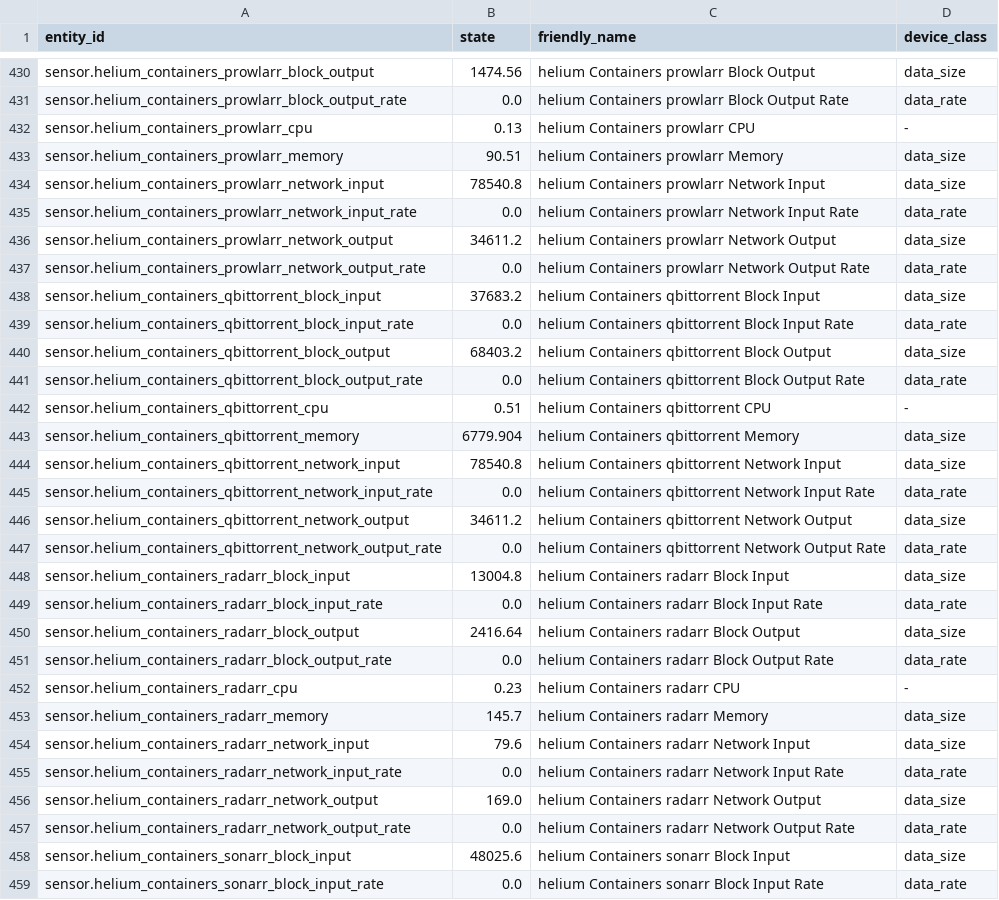
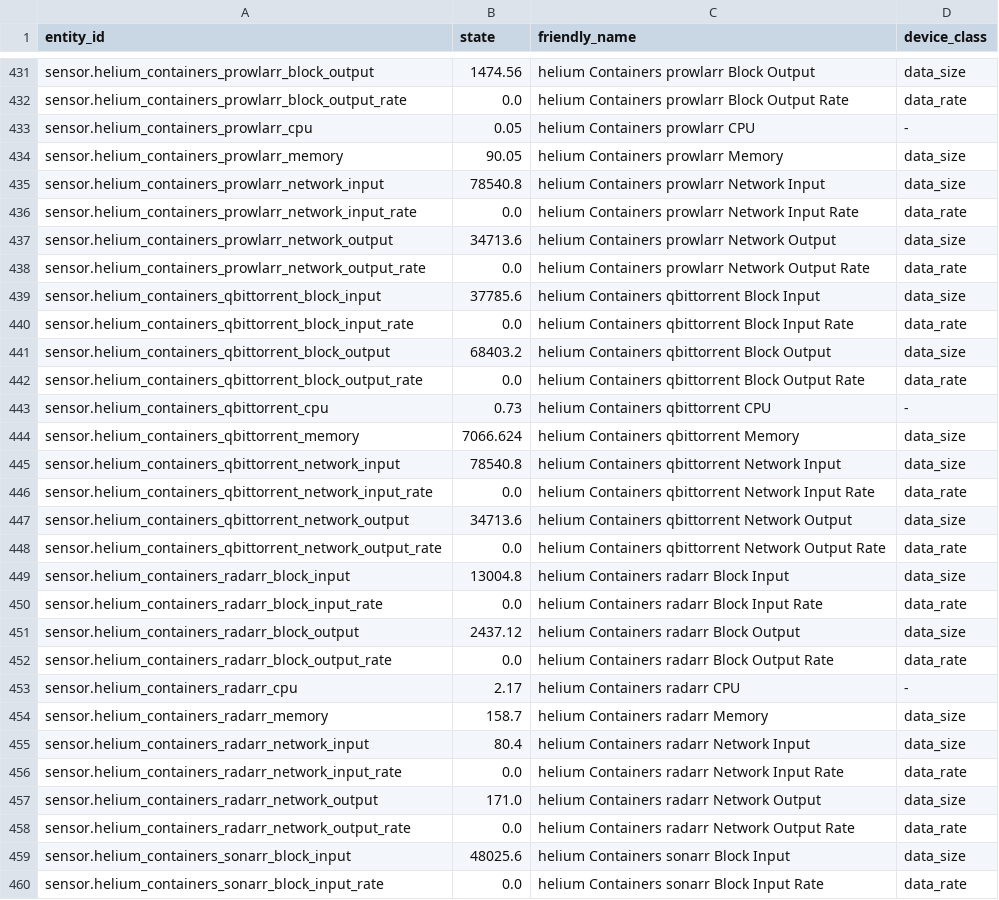
Before and after one commit to Stromdahl/configs, a TSV file: servers/home-assistant/exports/entities.tsv, drawn as a sheet; only a part is shown, gaps mark what is left out; the diff covers the shown part only.

```diff
--- a/servers/home-assistant/exports/entities.tsv
+++ b/servers/home-assistant/exports/entities.tsv
@@ -431,9 +432,9 @@ sensor.helium_containers_prowlarr_block_output	1474.56	helium Containers prowlar
 sensor.helium_containers_prowlarr_block_output_rate	0.0	helium Containers prowlarr Block Output Rate	data_rate
-sensor.helium_containers_prowlarr_cpu	0.13	helium Containers prowlarr CPU	-
-sensor.helium_containers_prowlarr_memory	90.51	helium Containers prowlarr Memory	data_size
+sensor.helium_containers_prowlarr_cpu	0.05	helium Containers prowlarr CPU	-
+sensor.helium_containers_prowlarr_memory	90.05	helium Containers prowlarr Memory	data_size
 sensor.helium_containers_prowlarr_network_input	78540.8	helium Containers prowlarr Network Input	data_size
 sensor.helium_containers_prowlarr_network_input_rate	0.0	helium Containers prowlarr Network Input Rate	data_rate
-sensor.helium_containers_prowlarr_network_output	34611.2	helium Containers prowlarr Network Output	data_size
+sensor.helium_containers_prowlarr_network_output	34713.6	helium Containers prowlarr Network Output	data_size
 sensor.helium_containers_prowlarr_network_output_rate	0.0	helium Containers prowlarr Network Output Rate	data_rate
-sensor.helium_containers_qbittorrent_block_input	37683.2	helium Containers qbittorrent Block Input	data_size
+sensor.helium_containers_qbittorrent_block_input	37785.6	helium Containers qbittorrent Block Input	data_size
 sensor.helium_containers_qbittorrent_block_input_rate	0.0	helium Containers qbittorrent Block Input Rate	data_rate
@@ -441,7 +442,7 @@ sensor.helium_containers_qbittorrent_block_output	68403.2	helium Containers qbit
 sensor.helium_containers_qbittorrent_block_output_rate	0.0	helium Containers qbittorrent Block Output Rate	data_rate
-sensor.helium_containers_qbittorrent_cpu	0.51	helium Containers qbittorrent CPU	-
-sensor.helium_containers_qbittorrent_memory	6779.904	helium Containers qbittorrent Memory	data_size
+sensor.helium_containers_qbittorrent_cpu	0.73	helium Containers qbittorrent CPU	-
+sensor.helium_containers_qbittorrent_memory	7066.624	helium Containers qbittorrent Memory	data_size
 sensor.helium_containers_qbittorrent_network_input	78540.8	helium Containers qbittorrent Network Input	data_size
 sensor.helium_containers_qbittorrent_network_input_rate	0.0	helium Containers qbittorrent Network Input Rate	data_rate
-sensor.helium_containers_qbittorrent_network_output	34611.2	helium Containers qbittorrent Network Output	data_size
+sensor.helium_containers_qbittorrent_network_output	34713.6	helium Containers qbittorrent Network Output	data_size
 sensor.helium_containers_qbittorrent_network_output_rate	0.0	helium Containers qbittorrent Network Output Rate	data_rate
@@ -449,9 +450,9 @@ sensor.helium_containers_radarr_block_input	13004.8	helium Containers radarr Blo
 sensor.helium_containers_radarr_block_input_rate	0.0	helium Containers radarr Block Input Rate	data_rate
-sensor.helium_containers_radarr_block_output	2416.64	helium Containers radarr Block Output	data_size
+sensor.helium_containers_radarr_block_output	2437.12	helium Containers radarr Block Output	data_size
 sensor.helium_containers_radarr_block_output_rate	0.0	helium Containers radarr Block Output Rate	data_rate
-sensor.helium_containers_radarr_cpu	0.23	helium Containers radarr CPU	-
-sensor.helium_containers_radarr_memory	145.7	helium Containers radarr Memory	data_size
-sensor.helium_containers_radarr_network_input	79.6	helium Containers radarr Network Input	data_size
+sensor.helium_containers_radarr_cpu	2.17	helium Containers radarr CPU	-
+sensor.helium_containers_radarr_memory	158.7	helium Containers radarr Memory	data_size
+sensor.helium_containers_radarr_network_input	80.4	helium Containers radarr Network Input	data_size
 sensor.helium_containers_radarr_network_input_rate	0.0	helium Containers radarr Network Input Rate	data_rate
-sensor.helium_containers_radarr_network_output	169.0	helium Containers radarr Network Output	data_size
+sensor.helium_containers_radarr_network_output	171.0	helium Containers radarr Network Output	data_size
 sensor.helium_containers_radarr_network_output_rate	0.0	helium Containers radarr Network Output Rate	data_rate
```
Also changed, not shown: 2 added rows and 127 edited cells elsewhere in this file, 2 other files.
